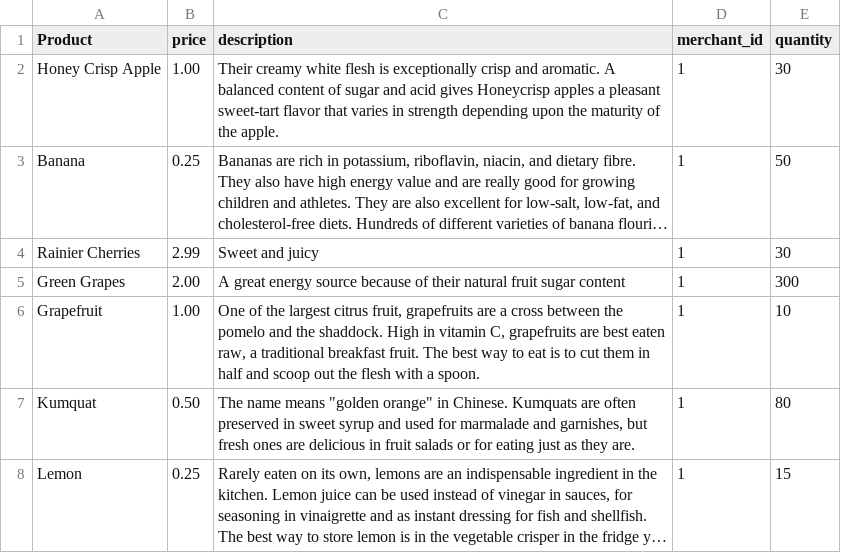
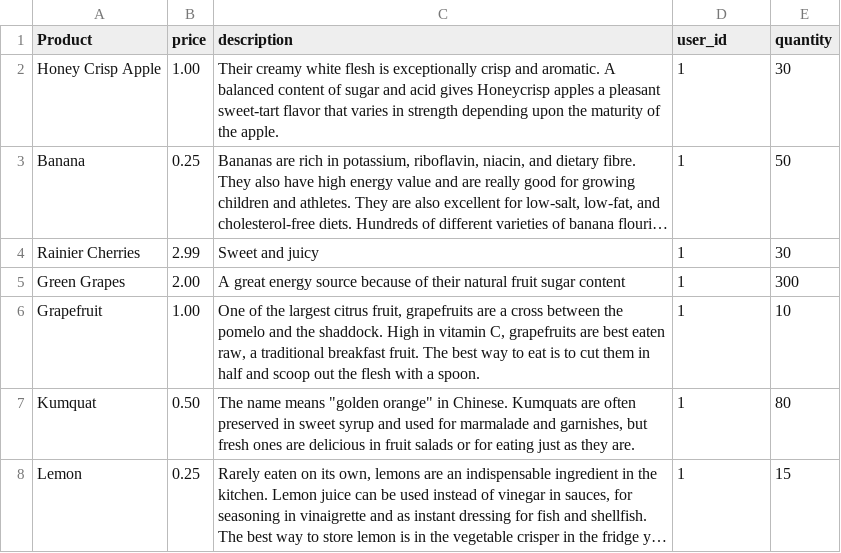
Before and after one commit to marikoja/betsy, a CSV file: db/ProductSeed.csv, drawn as a sheet; only a part is shown; long unchanged cells end in ….

```diff
--- a/db/ProductSeed.csv
+++ b/db/ProductSeed.csv
@@ -1,2 +1,2 @@
-Product,price,description,merchant_id,quantity
+Product,price,description,user_id,quantity
 Honey Crisp Apple,1.00,"Their creamy white flesh is exceptionally crisp and aromatic. A balanced content of sugar and acid gives Honeycrisp apples a pleasant sweet-tart flavor that varies in strength depending upon the maturity of the apple.",1,30
```
Also changed, not shown: 5 other files.
